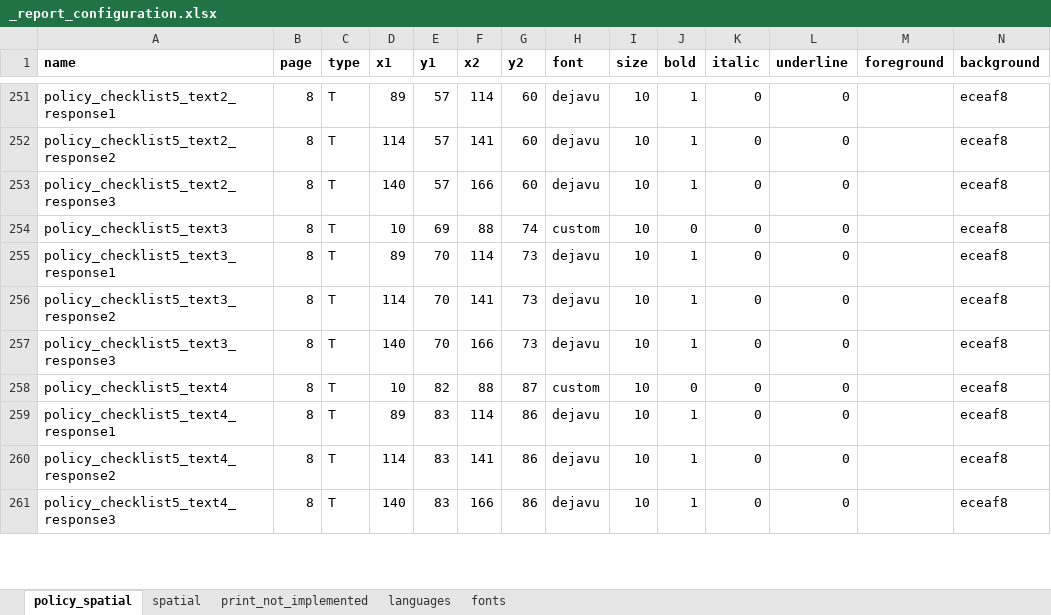
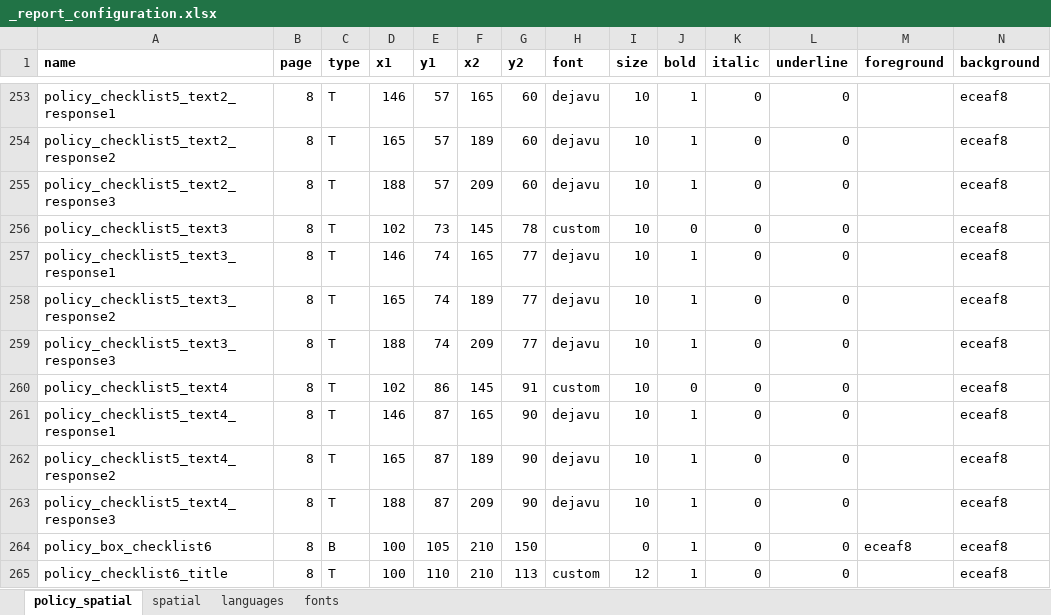
Before and after one commit to healthysustainablecities/global-indicators, an Excel workbook: process/configuration/templates/_report_configuration.xlsx, sheet policy_spatial, drawn as a sheet; only a part is shown, gaps mark what is left out; values as stored, in another font and other column widths than the file's, no borders; conditional formats not drawn; addresses are those after the commit; rows hold the shown columns only; the diff covers the shown part only; the diff names each change by its address in the sheet, - before the commit and + after, or states it on an @@ line.

```diff
--- a/process/configuration/templates/_report_configuration.xlsx (sheet policy_spatial)
+++ b/process/configuration/templates/_report_configuration.xlsx (sheet policy_spatial)
-sheet tab: print_not_implemented
-D253 (x1): 89
+D253 (x1): 146
-F253 (x2): 114
+F253 (x2): 165
-D254 (x1): 114
+D254 (x1): 165
-F254 (x2): 141
+F254 (x2): 189
-D255 (x1): 140
+D255 (x1): 188
-F255 (x2): 166
+F255 (x2): 209
-D256 (x1): 10
+D256 (x1): 102
-E256 (y1): 69
+E256 (y1): 73
-F256 (x2): 88
+F256 (x2): 145
-G256 (y2): 74
+G256 (y2): 78
-D257 (x1): 89
+D257 (x1): 146
-E257:E259 (y1): 70
+E257:E259 (y1): 74
-F257 (x2): 114
+F257 (x2): 165
-G257:G259 (y2): 73
+G257:G259 (y2): 77
-D258 (x1): 114
+D258 (x1): 165
-F258 (x2): 141
+F258 (x2): 189
-D259 (x1): 140
+D259 (x1): 188
-F259 (x2): 166
+F259 (x2): 209
-D260 (x1): 10
+D260 (x1): 102
-E260 (y1): 82
+E260 (y1): 86
-F260 (x2): 88
+F260 (x2): 145
-G260 (y2): 87
+G260 (y2): 91
-D261 (x1): 89
+D261 (x1): 146
-E261:E263 (y1): 83
+E261:E263 (y1): 87
-F261 (x2): 114
+F261 (x2): 165
-G261:G263 (y2): 86
+G261:G263 (y2): 90
-D262 (x1): 114
+D262 (x1): 165
-F262 (x2): 141
+F262 (x2): 189
-D263 (x1): 140
+D263 (x1): 188
-F263 (x2): 166
+F263 (x2): 209
+row 264: policy_box_checklist6 | 8 | B | 100 | 105 | 210 | 150 |  | 0 | 1 | 0 | 0 | eceaf8 | eceaf8
+row 265: policy_checklist6_title | 8 | T | 100 | 110 | 210 | 113 | custom | 12 | 1 | 0 | 0 |  | eceaf8
```
Also changed, not shown: 10 added rows, 1 removed row and 64 edited cells elsewhere in this sheet, sheet languages, sheet spatial, formulas that keep their value, 2 other files.
